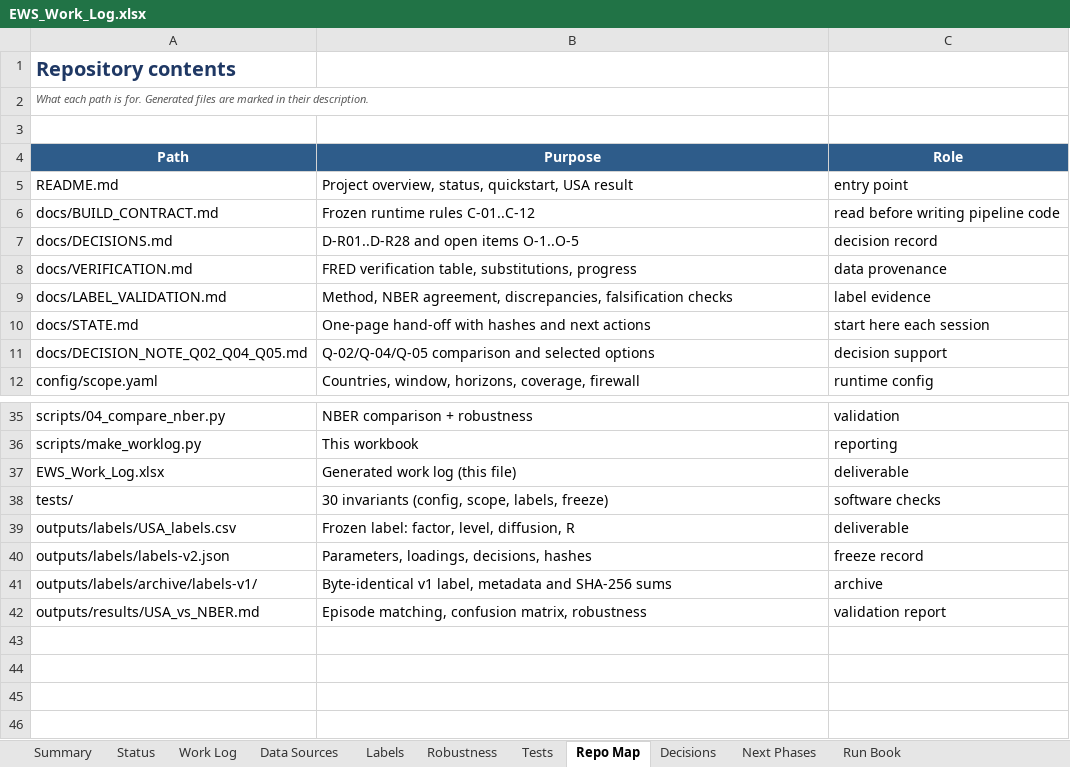
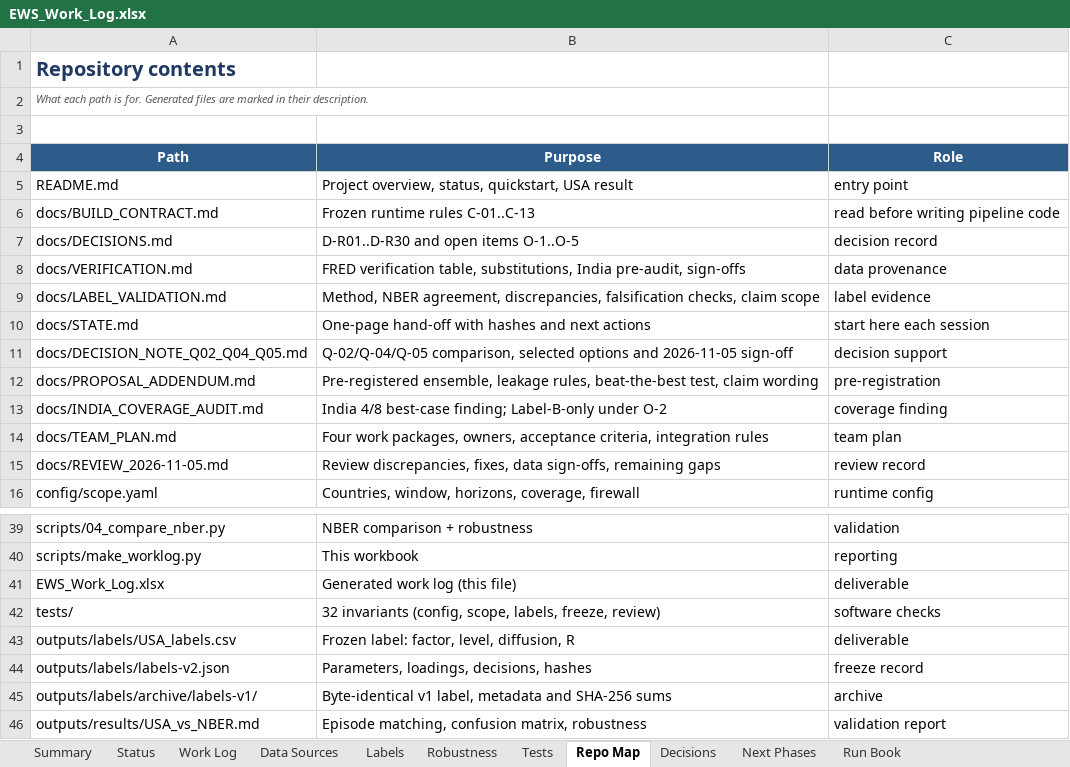
Before and after one commit to sathvikboina/recession-ews, an Excel workbook: EWS_Work_Log.xlsx, sheet Repo Map, drawn as a sheet; only a part is shown, gaps mark what is left out; values as stored, in another font and other column widths than the file's, no borders; addresses are those after the commit; the diff names each change by its address in the sheet, - before the commit and + after, or states it on an @@ line.

Commit message:
Review 2026-11-05: pre-register ensemble, audit India, sign off v1 data fixes
- Align spec.py Q-02/Q-04/Q-05/Q-06 with the active decision log and add the 2026-11-05 USA sign-offs; regenerate the two decision CSVs.
- Pre-register the equal-weight top-3 ensemble and beat-the-best test in docs/PROPOSAL_ADDENDUM.md and BUILD_CONTRACT C-13.
- Audit India against the 6-of-8 gate: best case 4/8; Label-B-only under O-2, no relaxation.
- Remove the unsupported forecasting claim; describe a validated label until models are run.
- Split future work into four packages in docs/TEAM_PLAN.md, with owners, acceptance criteria and integration rules.
- Clarify 27 downloads + 3 derived; fix stale test counts and label done criteria.
- Add two regression tests (spec/log agreement and ensemble pre-registration); 32 tests pass.

```diff
--- a/EWS_Work_Log.xlsx (sheet Repo Map)
+++ b/EWS_Work_Log.xlsx (sheet Repo Map)
-B6 (Purpose): Frozen runtime rules C-01..C-12
+B6 (Purpose): Frozen runtime rules C-01..C-13
-B7 (Purpose): D-R01..D-R28 and open items O-1..O-5
+B7 (Purpose): D-R01..D-R30 and open items O-1..O-5
-B8 (Purpose): …table, substitutions, progress
+B8 (Purpose): …table, substitutions, India pre-audit, sign-offs
-B9 (Purpose): …discrepancies, falsification checks
+B9 (Purpose): …discrepancies, falsification checks, claim scope
-B11 (Purpose): Q-02/Q-04/Q-05 comparison and selected options
+B11 (Purpose): Q-02/Q-04/Q-05 comparison, selected options and 2026-11-05 sign-off
+row 12: docs/PROPOSAL_ADDENDUM.md | Pre-registered ensemble, leakage rules, beat-the-best test, claim wording | pre-registration
+row 13: docs/INDIA_COVERAGE_AUDIT.md | India 4/8 best-case finding; Label-B-only under O-2 | coverage finding
+row 14: docs/TEAM_PLAN.md | Four work packages, owners, acceptance criteria, integration rules | team plan
+row 15: docs/REVIEW_2026-11-05.md | Review discrepancies, fixes, data sign-offs, remaining gaps | review record
-B42 (Purpose): 30 invariants (config, scope, labels, freeze)
+B42 (Purpose): 32 invariants (config, scope, labels, freeze, review)
```
Also changed, not shown: sheet Summary, sheet Decisions, sheet Tests, sheet Work Log, sheet Next Phases, sheet Status, 1 more sheet, 16 other files.
